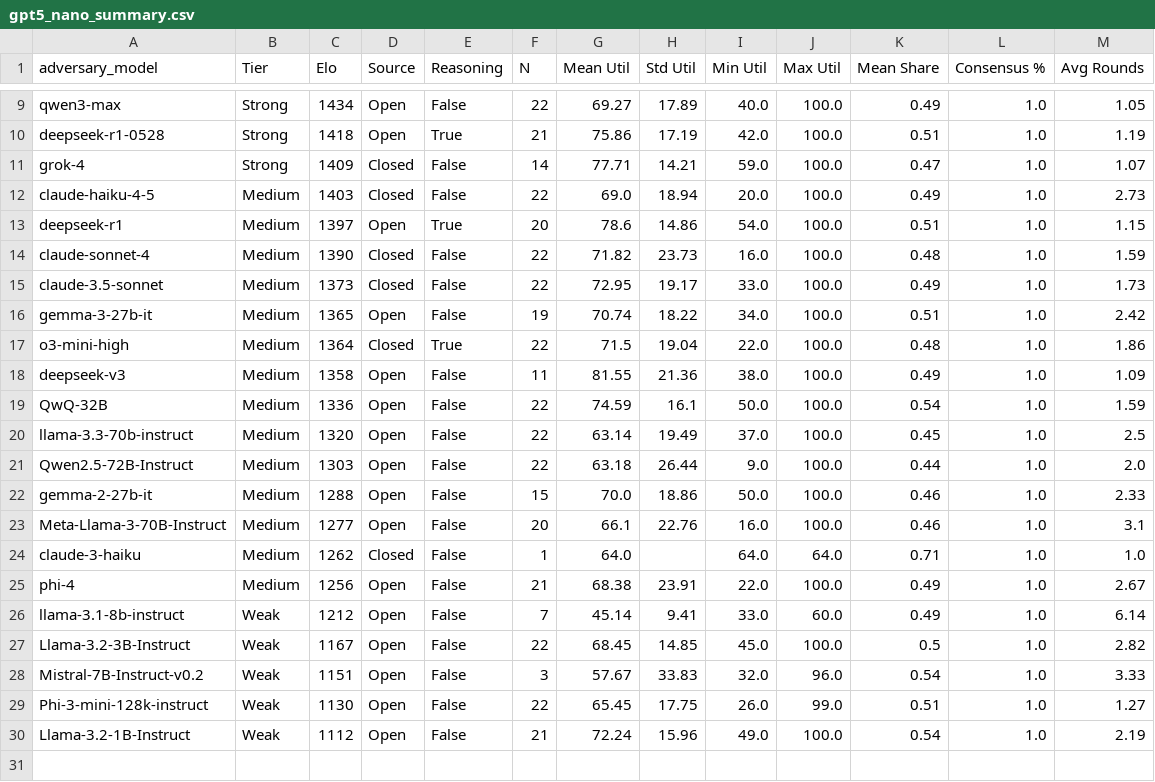
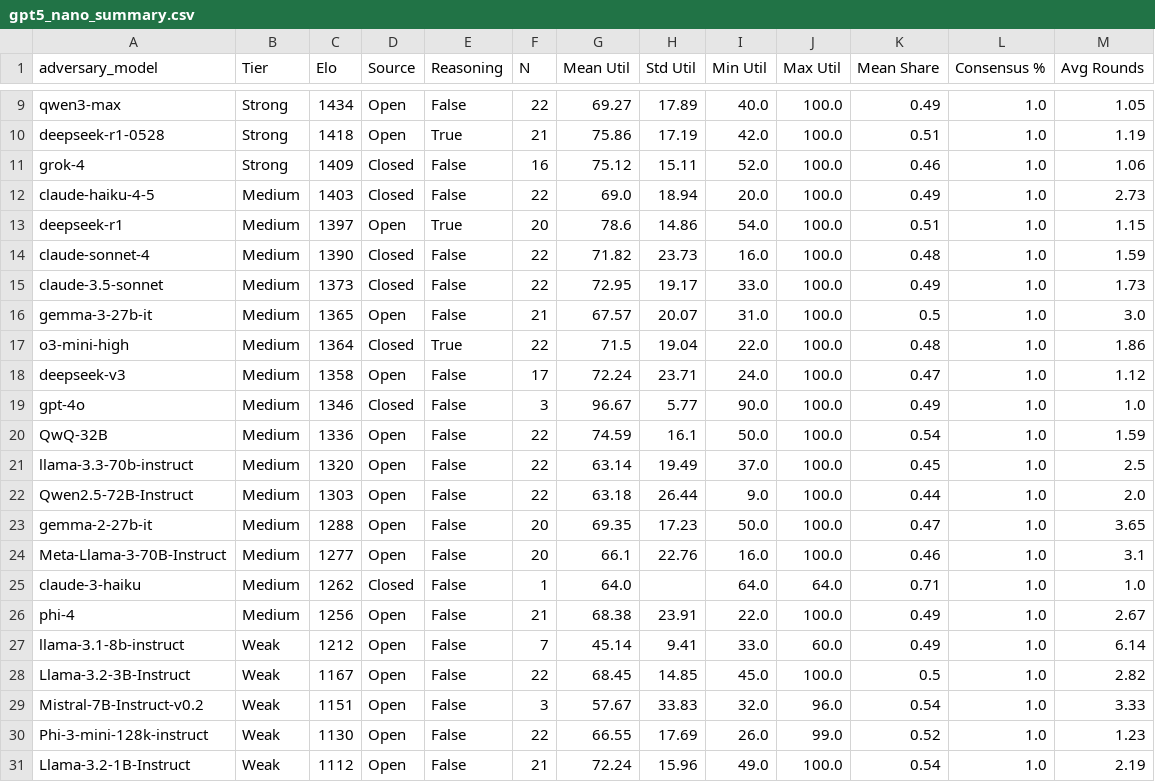
Before and after one commit to joie-zhang/bargain, a CSV file: visualization/figures/gpt5_nano_summary.csv, drawn as a sheet; only a part is shown, gaps mark what is left out.

```diff
--- a/visualization/figures/gpt5_nano_summary.csv
+++ b/visualization/figures/gpt5_nano_summary.csv
@@ -10,3 +10,3 @@ qwen3-max,Strong,1434,Open,False,22,69.27,17.89,40.0,100.0,0.49,1.0,1.05
 deepseek-r1-0528,Strong,1418,Open,True,21,75.86,17.19,42.0,100.0,0.51,1.0,1.19
-grok-4,Strong,1409,Closed,False,14,77.71,14.21,59.0,100.0,0.47,1.0,1.07
+grok-4,Strong,1409,Closed,False,16,75.12,15.11,52.0,100.0,0.46,1.0,1.06
 claude-haiku-4-5,Medium,1403,Closed,False,22,69.0,18.94,20.0,100.0,0.49,1.0,2.73
@@ -15,5 +15,6 @@ claude-sonnet-4,Medium,1390,Closed,False,22,71.82,23.73,16.0,100.0,0.48,1.0,1.59
 claude-3.5-sonnet,Medium,1373,Closed,False,22,72.95,19.17,33.0,100.0,0.49,1.0,1.73
-gemma-3-27b-it,Medium,1365,Open,False,19,70.74,18.22,34.0,100.0,0.51,1.0,2.42
+gemma-3-27b-it,Medium,1365,Open,False,21,67.57,20.07,31.0,100.0,0.5,1.0,3.0
 o3-mini-high,Medium,1364,Closed,True,22,71.5,19.04,22.0,100.0,0.48,1.0,1.86
-deepseek-v3,Medium,1358,Open,False,11,81.55,21.36,38.0,100.0,0.49,1.0,1.09
+deepseek-v3,Medium,1358,Open,False,17,72.24,23.71,24.0,100.0,0.47,1.0,1.12
+gpt-4o,Medium,1346,Closed,False,3,96.67,5.77,90.0,100.0,0.49,1.0,1.0
 QwQ-32B,Medium,1336,Open,False,22,74.59,16.1,50.0,100.0,0.54,1.0,1.59
@@ -21,3 +22,3 @@ llama-3.3-70b-instruct,Medium,1320,Open,False,22,63.14,19.49,37.0,100.0,0.45,1.0
 Qwen2.5-72B-Instruct,Medium,1303,Open,False,22,63.18,26.44,9.0,100.0,0.44,1.0,2.0
-gemma-2-27b-it,Medium,1288,Open,False,15,70.0,18.86,50.0,100.0,0.46,1.0,2.33
+gemma-2-27b-it,Medium,1288,Open,False,20,69.35,17.23,50.0,100.0,0.47,1.0,3.65
 Meta-Llama-3-70B-Instruct,Medium,1277,Open,False,20,66.1,22.76,16.0,100.0,0.46,1.0,3.1
@@ -28,3 +29,3 @@ Llama-3.2-3B-Instruct,Weak,1167,Open,False,22,68.45,14.85,45.0,100.0,0.5,1.0,2.8
 Mistral-7B-Instruct-v0.2,Weak,1151,Open,False,3,57.67,33.83,32.0,96.0,0.54,1.0,3.33
-Phi-3-mini-128k-instruct,Weak,1130,Open,False,22,65.45,17.75,26.0,99.0,0.51,1.0,1.27
+Phi-3-mini-128k-instruct,Weak,1130,Open,False,22,66.55,17.69,26.0,99.0,0.52,1.0,1.23
 Llama-3.2-1B-Instruct,Weak,1112,Open,False,21,72.24,15.96,49.0,100.0,0.54,1.0,2.19
```
Also changed, not shown: visualization/figures/gpt5_nano_full_data.csv, 44 other files.
